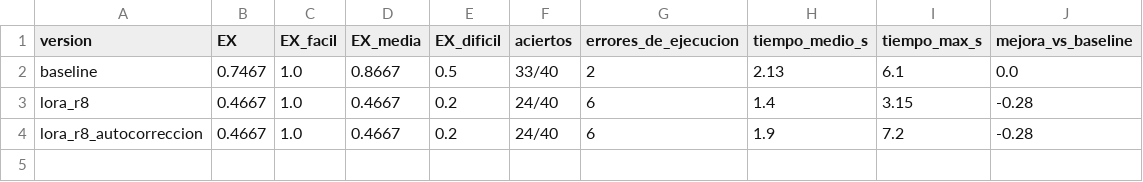
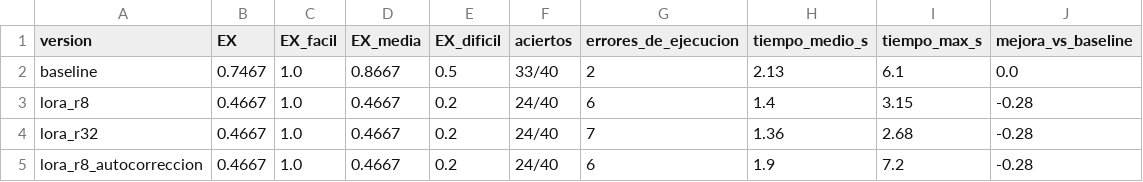
Before and after one commit to Albu231311/Deep-Proyecto3, a CSV file: resultados/resumen_ex.csv, drawn as a sheet.

```diff
--- a/resultados/resumen_ex.csv
+++ b/resultados/resumen_ex.csv
@@ -3,2 +3,3 @@ baseline,0.7467,1.0,0.8667,0.5,33/40,2,2.13,6.1,0.0
 lora_r8,0.4667,1.0,0.4667,0.2,24/40,6,1.4,3.15,-0.28
+lora_r32,0.4667,1.0,0.4667,0.2,24/40,7,1.36,2.68,-0.28
 lora_r8_autocorreccion,0.4667,1.0,0.4667,0.2,24/40,6,1.9,7.2,-0.28
```
Also changed, not shown: 5 other files.
